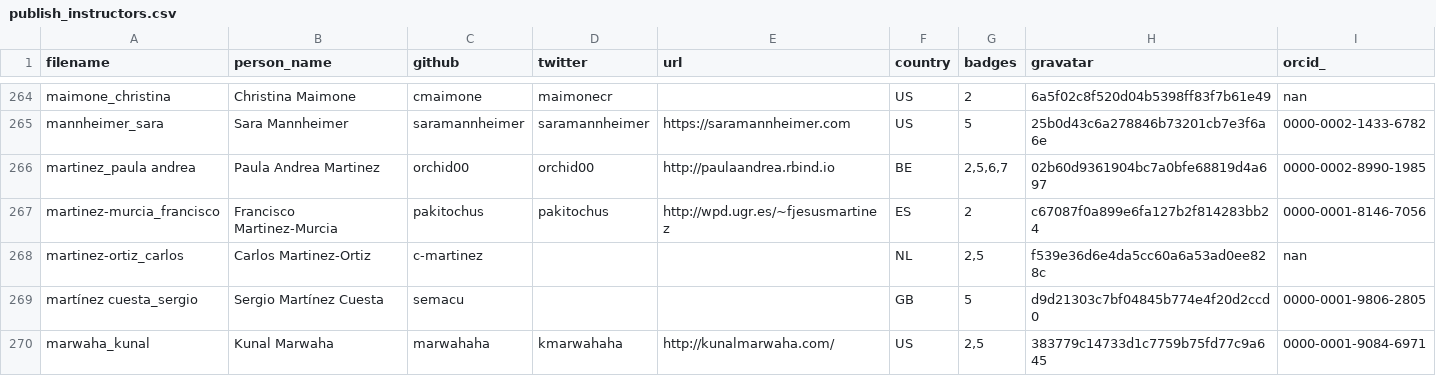
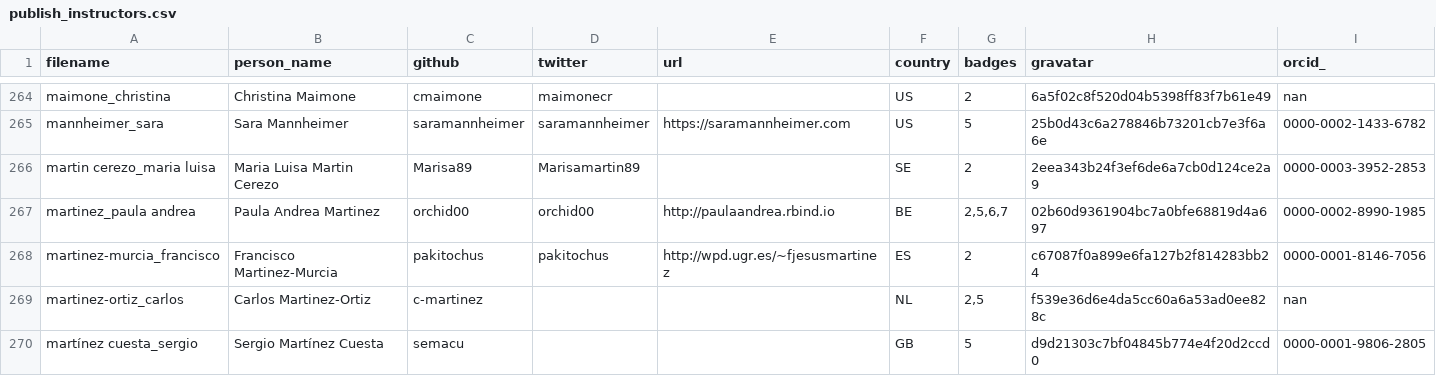
Before and after one commit to hpc-carpentry/hpc-carpentry.github.io, a CSV file: _data/publish_instructors.csv, drawn as a sheet; only a part is shown, gaps mark what is left out; the shorter side is filled out with more unchanged rows.

Commit message:
Updating instructor records

```diff
--- a/_data/publish_instructors.csv
+++ b/_data/publish_instructors.csv
@@ -265,2 +265,3 @@ maimone_christina,Christina Maimone,cmaimone,maimonecr,,US,2,6a5f02c8f520d04b539
 mannheimer_sara,Sara Mannheimer,saramannheimer,saramannheimer,https://saramannheimer.com,US,5,25b0d43c6a278846b73201cb7e3f6a6e,0000-0002-1433-6782
+martin cerezo_maria luisa,Maria Luisa Martin Cerezo,Marisa89,Marisamartin89,,SE,2,2eea343b24f3ef6de6a7cb0d124ce2a9,0000-0003-3952-2853
 martinez_paula andrea,Paula Andrea Martinez,orchid00,orchid00,http://paulaandrea.rbind.io,BE,"2,5,6,7",02b60d9361904bc7a0bfe68819d4a697,0000-0002-8990-1985
```
